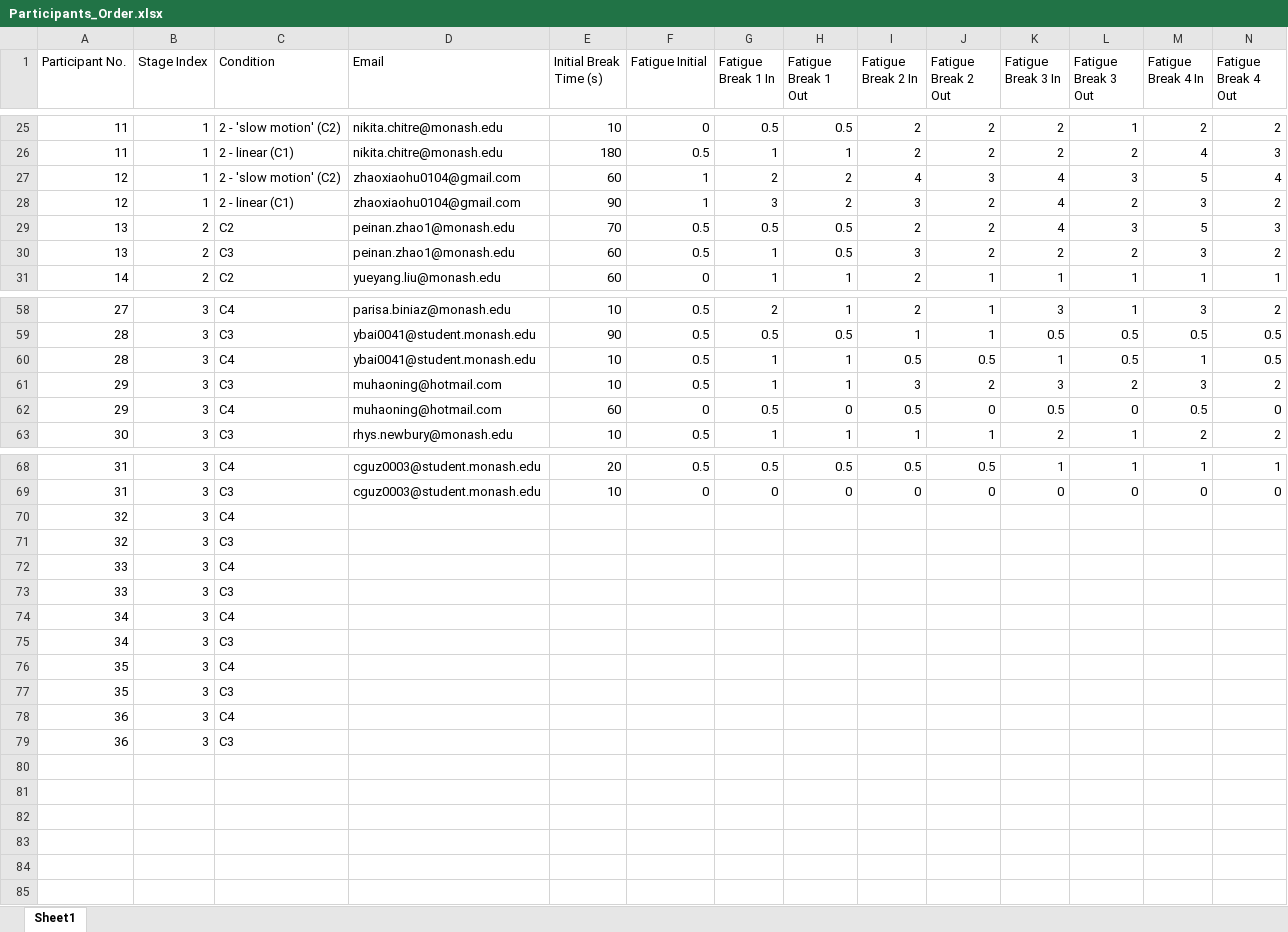
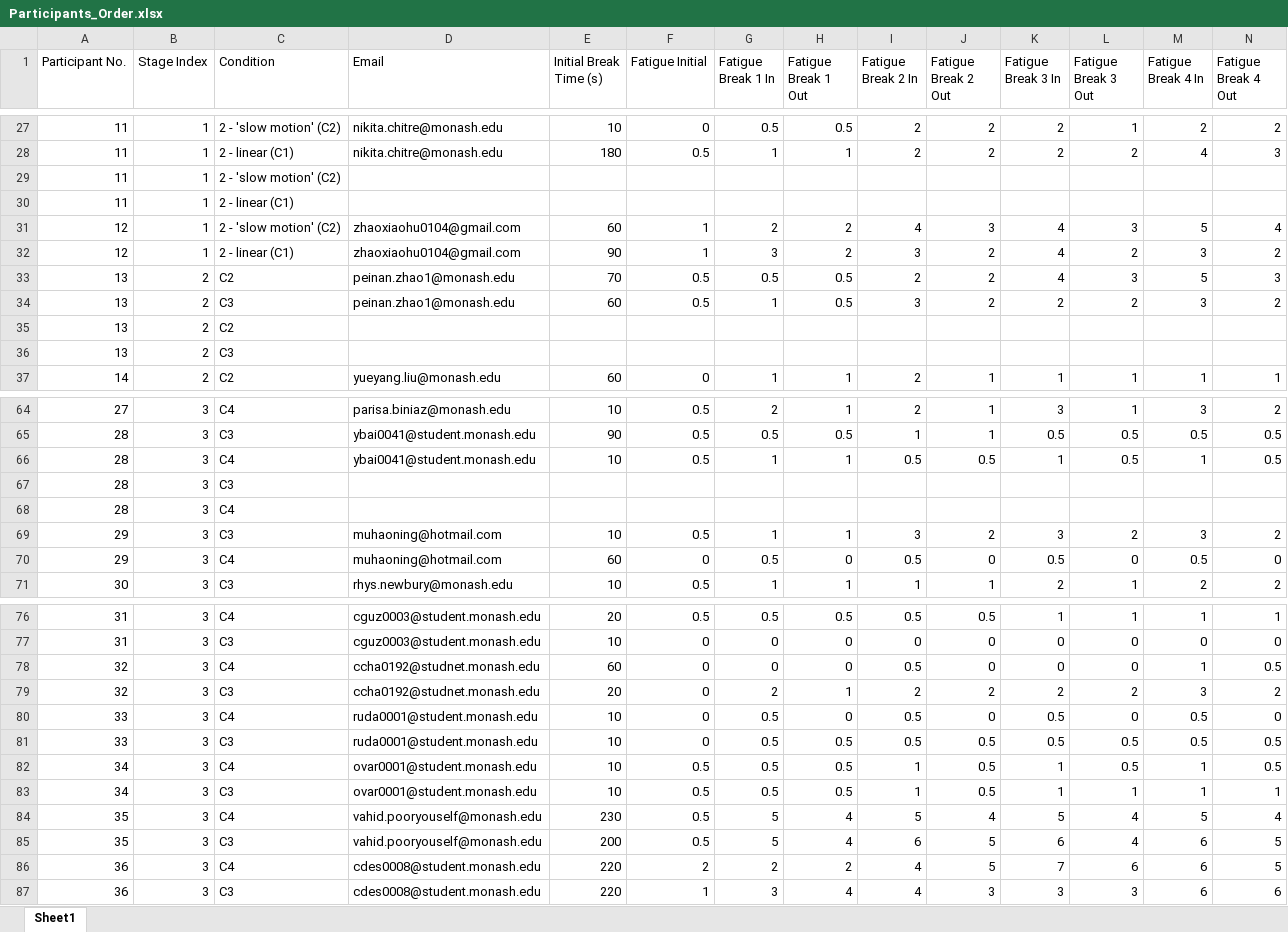
Before and after one commit to szdai2021/Magic-Hand-with-URP, an Excel workbook: Assets/RawData/Participants_Order.xlsx, sheet Sheet1, drawn as a sheet; only a part is shown, gaps mark what is left out; values as stored, in another font and other column widths than the file's, no cell formats; removed rows and columns are numbered as before the commit, all else as after; rows hold the shown columns only; the diff covers the shown part only; the diff names each change by its address in the sheet, - before the commit and + after, or states it on an @@ line.

```diff
--- a/Assets/RawData/Participants_Order.xlsx (sheet Sheet1)
+++ b/Assets/RawData/Participants_Order.xlsx (sheet Sheet1)
+row 29: 11 | 1 | 2 - 'slow motion' (C2)
+row 30: 11 | 1 | 2 - linear (C1)
+row 35: 13 | 2 | C2
+row 36: 13 | 2 | C3
+row 67: 28 | 3 | C3
+row 68: 28 | 3 | C4
-row 70: 32 | 3 | C4
-row 71: 32 | 3 | C3
-row 72: 33 | 3 | C4
-row 73: 33 | 3 | C3
-row 74: 34 | 3 | C4
-row 75: 34 | 3 | C3
-row 76: 35 | 3 | C4
-row 77: 35 | 3 | C3
-row 78: 36 | 3 | C4
-row 79: 36 | 3 | C3
+row 78: 32 | 3 | C4 | ccha0192@studnet.monash.edu | 60 | 0 | 0 | 0 | 0.5 | 0 | 0 | 0 | 1 | 0.5
+row 79: 32 | 3 | C3 | ccha0192@studnet.monash.edu | 20 | 0 | 2 | 1 | 2 | 2 | 2 | 2 | 3 | 2
+row 80: 33 | 3 | C4 | ruda0001@student.monash.edu | 10 | 0 | 0.5 | 0 | 0.5 | 0 | 0.5 | 0 | 0.5 | 0
+row 81: 33 | 3 | C3 | ruda0001@student.monash.edu | 10 | 0 | 0.5 | 0.5 | 0.5 | 0.5 | 0.5 | 0.5 | 0.5 | 0.5
+row 82: 34 | 3 | C4 | ovar0001@student.monash.edu | 10 | 0.5 | 0.5 | 0.5 | 1 | 0.5 | 1 | 0.5 | 1 | 0.5
+row 83: 34 | 3 | C3 | ovar0001@student.monash.edu | 10 | 0.5 | 0.5 | 0.5 | 1 | 0.5 | 1 | 1 | 1 | 1
+row 84: 35 | 3 | C4 | vahid.pooryouself@monash.edu | 230 | 0.5 | 5 | 4 | 5 | 4 | 5 | 4 | 5 | 4
+row 85: 35 | 3 | C3 | vahid.pooryouself@monash.edu | 200 | 0.5 | 5 | 4 | 6 | 5 | 6 | 4 | 6 | 5
+row 86: 36 | 3 | C4 | cdes0008@student.monash.edu | 220 | 2 | 2 | 2 | 4 | 5 | 7 | 6 | 6 | 5
+row 87: 36 | 3 | C3 | cdes0008@student.monash.edu | 220 | 1 | 3 | 4 | 4 | 3 | 3 | 3 | 6 | 6
```
Also changed, not shown: 2 added rows and 2 edited cells elsewhere in this sheet, cell formats, 30 other files.
